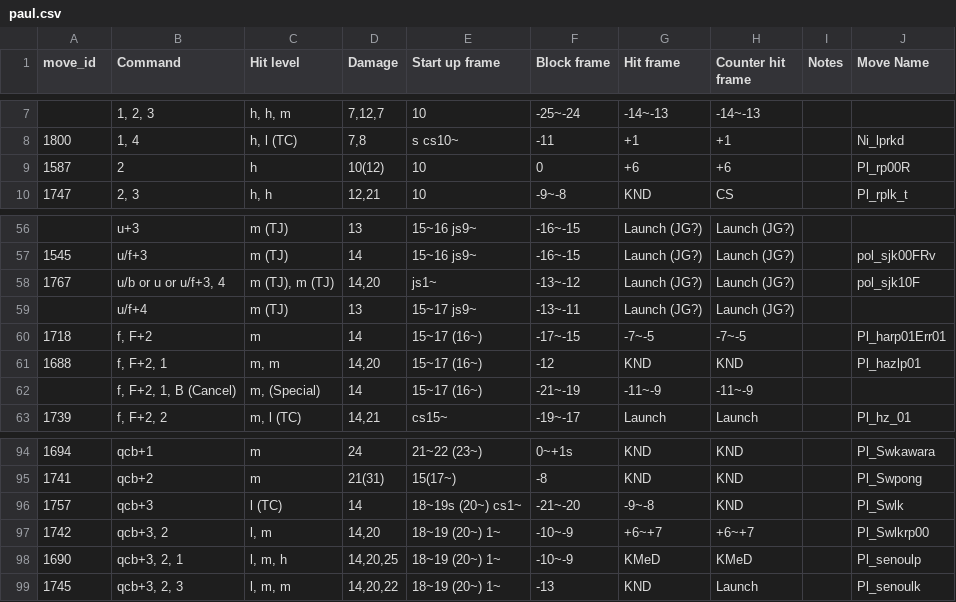
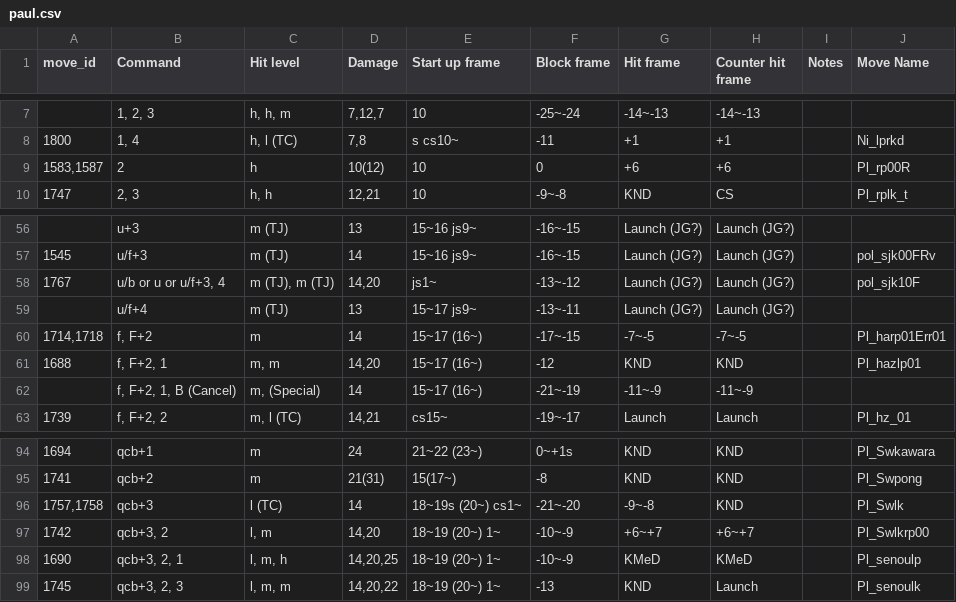
Before and after one commit to dcep93/TekkenBot, a CSV file: assets/database/paul.csv, drawn as a sheet; only a part is shown, gaps mark what is left out.

```diff
--- a/assets/database/paul.csv
+++ b/assets/database/paul.csv
@@ -8,3 +8,3 @@ move_id	Command	Hit level	Damage	Start up frame	Block frame	Hit frame	Counter hi
 1800	1, 4	h, l (TC)	7,8	s cs10~	-11	+1	+1		Ni_lprkd
-1587	2	h	10(12)	10	0	+6	+6		Pl_rp00R
+1583,1587	2	h	10(12)	10	0	+6	+6		Pl_rp00R
 1747	2, 3	h, h	12,21	10	-9~-8	KND	CS		Pl_rplk_t
@@ -59,3 +59,3 @@ move_id	Command	Hit level	Damage	Start up frame	Block frame	Hit frame	Counter hi
 	u/f+4	m (TJ)	13	15~17 js9~	-13~-11	Launch (JG?)	Launch (JG?)		
-1718	f, F+2	m	14	15~17 (16~)	-17~-15	-7~-5	-7~-5		Pl_harp01Err01
+1714,1718	f, F+2	m	14	15~17 (16~)	-17~-15	-7~-5	-7~-5		Pl_harp01Err01
 1688	f, F+2, 1	m, m	14,20	15~17 (16~)	-12	KND	KND		Pl_hazlp01
@@ -95,3 +95,3 @@ move_id	Command	Hit level	Damage	Start up frame	Block frame	Hit frame	Counter hi
 1741	qcb+2	m	21(31)	15(17~)	-8	KND	KND		Pl_Swpong
-1757	qcb+3	l (TC)	14	18~19s (20~) cs1~	-21~-20	-9~-8	KND		Pl_Swlk
+1757,1758	qcb+3	l (TC)	14	18~19s (20~) cs1~	-21~-20	-9~-8	KND		Pl_Swlk
 1742	qcb+3, 2	l, m	14,20	18~19 (20~) 1~	-10~-9	+6~+7	+6~+7		Pl_Swlkrp00
```
Also changed, not shown: assets/database/nina.csv, assets/database/panda.csv, 4 other files.
